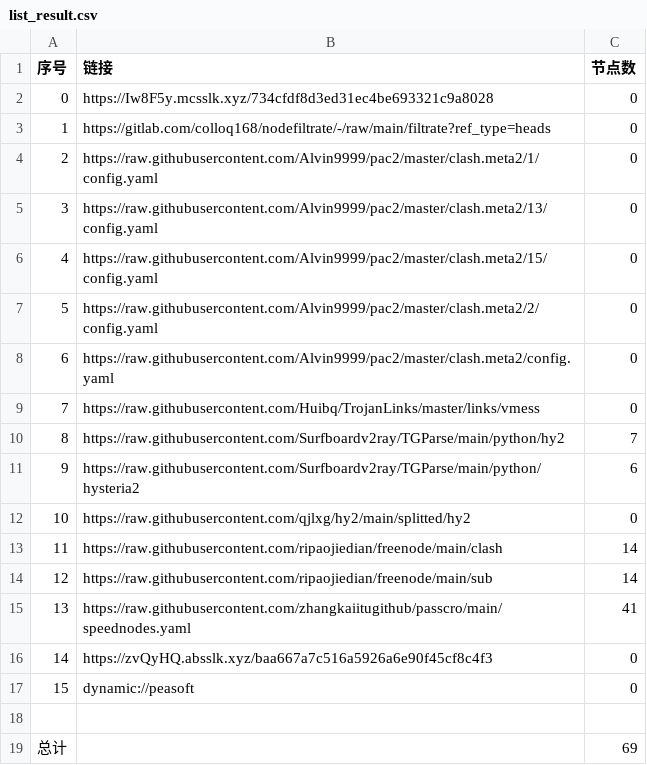
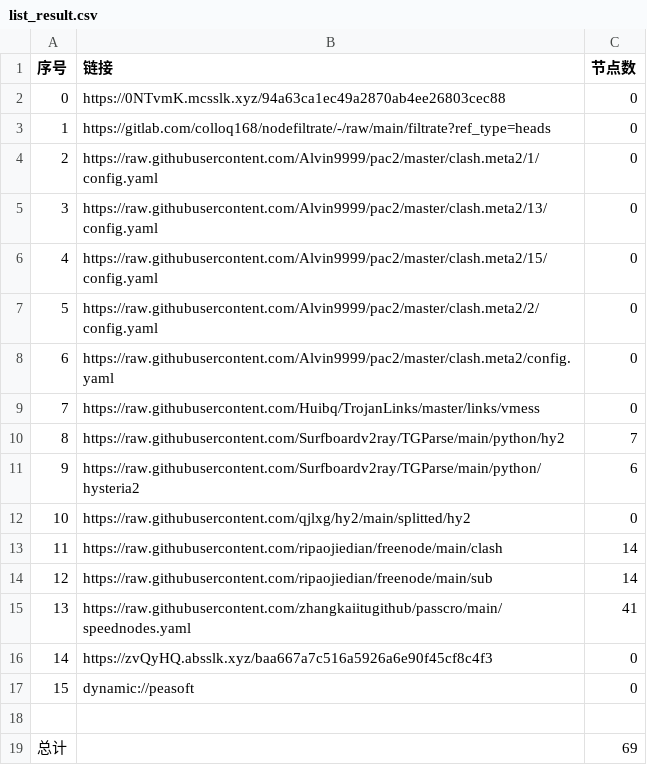
Before and after one commit to zz379688/AutoMergePublicNodes, a CSV file: list_result.csv, drawn as a sheet.

```diff
--- a/list_result.csv
+++ b/list_result.csv
@@ -1,3 +1,3 @@
 序号,链接,节点数
-0,https://Iw8F5y.mcsslk.xyz/734cfdf8d3ed31ec4be693321c9a8028,0
+0,https://0NTvmK.mcsslk.xyz/94a63ca1ec49a2870ab4ee26803cec88,0
 1,https://gitlab.com/colloq168/nodefiltrate/-/raw/main/filtrate?ref_type=heads,0
```
Also changed, not shown: 3 other files.
